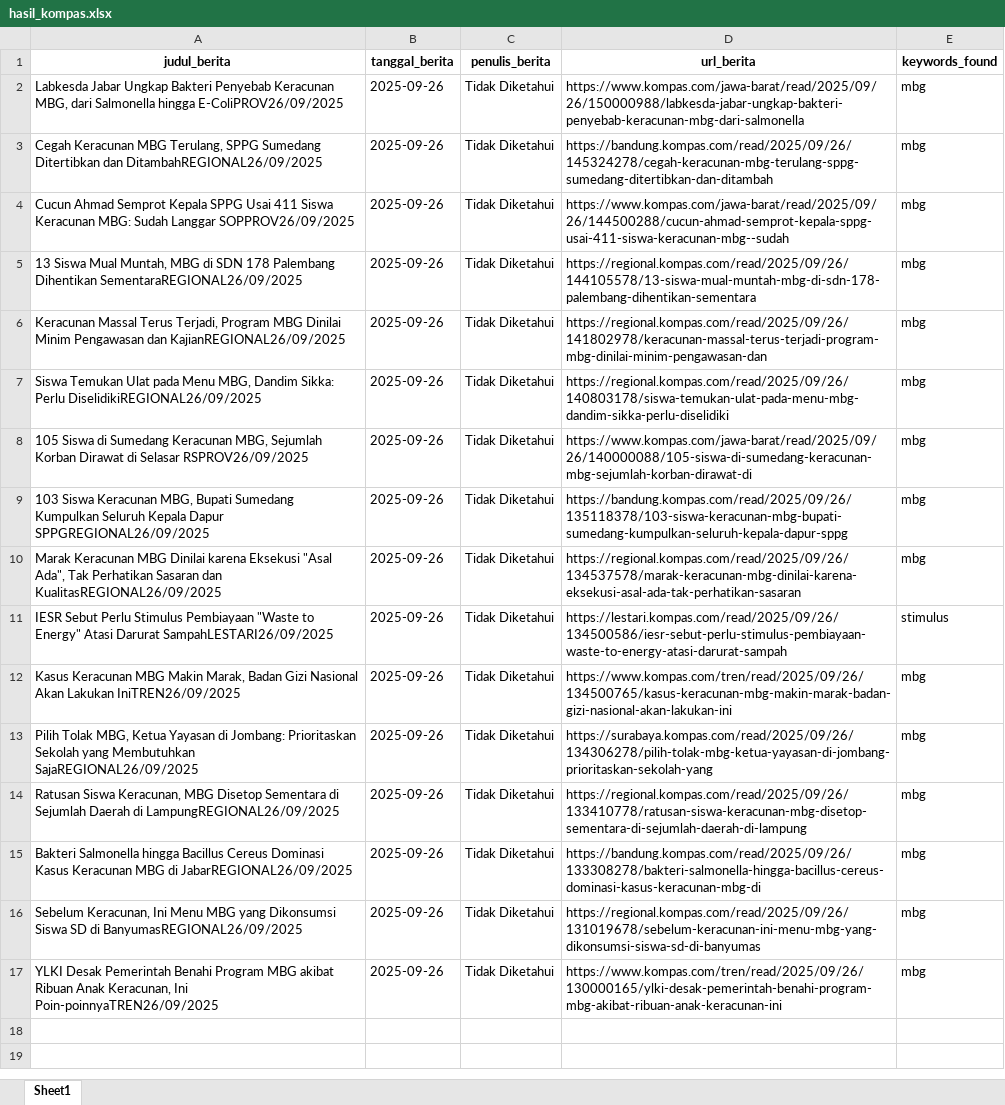
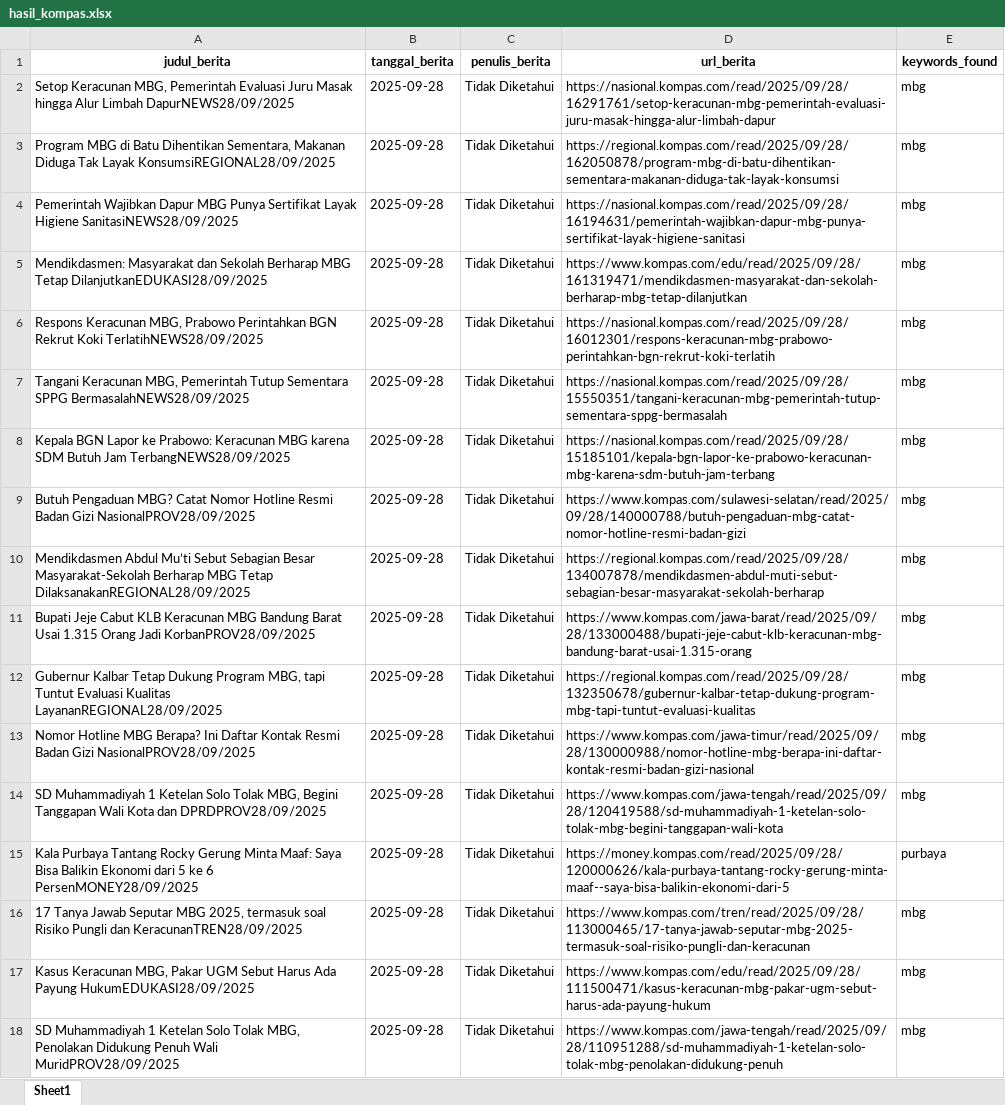
Before and after one commit to ysurya13/monitoring-berita, an Excel workbook: daftar_berita/hasil_kompas.xlsx, sheet Sheet1, drawn as a sheet; values as stored, in another font and other column widths than the file's, no borders; removed rows and columns are numbered as before the commit, all else as after; the diff names each change by its address in the sheet, - before the commit and + after, or states it on an @@ line.

```diff
--- a/daftar_berita/hasil_kompas.xlsx (sheet Sheet1)
+++ b/daftar_berita/hasil_kompas.xlsx (sheet Sheet1)
-A2 (judul_berita): Labkesda Jabar Ungkap Bakteri Penyebab Keracunan MBG, dari Salmonella hingga E-ColiPROV26/09/2025
+A2 (judul_berita): Setop Keracunan MBG, Pemerintah Evaluasi Juru Masak hingga Alur Limbah DapurNEWS28/09/2025
-B2:B10 (tanggal_berita): 2025-09-26
+B2:B10 (tanggal_berita): 2025-09-28
-D2 (url_berita): https://www.kompas.com/jawa-barat/read/2025/09/26/150000988/labkesda-jabar-ungkap-bakteri-penyebab-keracunan-mbg-dari-salmonella
+D2 (url_berita): https://nasional.kompas.com/read/2025/09/28/16291761/setop-keracunan-mbg-pemerintah-evaluasi-juru-masak-hingga-alur-limbah-dapur
-A3 (judul_berita): Cegah Keracunan MBG Terulang, SPPG Sumedang Ditertibkan dan DitambahREGIONAL26/09/2025
+A3 (judul_berita): Program MBG di Batu Dihentikan Sementara, Makanan Diduga Tak Layak KonsumsiREGIONAL28/09/2025
-D3 (url_berita): https://bandung.kompas.com/read/2025/09/26/145324278/cegah-keracunan-mbg-terulang-sppg-sumedang-ditertibkan-dan-ditambah
+D3 (url_berita): https://regional.kompas.com/read/2025/09/28/162050878/program-mbg-di-batu-dihentikan-sementara-makanan-diduga-tak-layak-konsumsi
-A4 (judul_berita): Cucun Ahmad Semprot Kepala SPPG Usai 411 Siswa Keracunan MBG: Sudah Langgar SOPPROV26/09/2025
+A4 (judul_berita): Pemerintah Wajibkan Dapur MBG Punya Sertifikat Layak Higiene SanitasiNEWS28/09/2025
-D4 (url_berita): https://www.kompas.com/jawa-barat/read/2025/09/26/144500288/cucun-ahmad-semprot-kepala-sppg-usai-411-siswa-keracunan-mbg--sudah
+D4 (url_berita): https://nasional.kompas.com/read/2025/09/28/16194631/pemerintah-wajibkan-dapur-mbg-punya-sertifikat-layak-higiene-sanitasi
-A5 (judul_berita): 13 Siswa Mual Muntah, MBG di SDN 178 Palembang Dihentikan SementaraREGIONAL26/09/2025
+A5 (judul_berita): Mendikdasmen: Masyarakat dan Sekolah Berharap MBG Tetap DilanjutkanEDUKASI28/09/2025
-D5 (url_berita): https://regional.kompas.com/read/2025/09/26/144105578/13-siswa-mual-muntah-mbg-di-sdn-178-palembang-dihentikan-sementara
+D5 (url_berita): https://www.kompas.com/edu/read/2025/09/28/161319471/mendikdasmen-masyarakat-dan-sekolah-berharap-mbg-tetap-dilanjutkan
-A6 (judul_berita): Keracunan Massal Terus Terjadi, Program MBG Dinilai Minim Pengawasan dan KajianREGIONAL26/09/2025
+A6 (judul_berita): Respons Keracunan MBG, Prabowo Perintahkan BGN Rekrut Koki TerlatihNEWS28/09/2025
-D6 (url_berita): https://regional.kompas.com/read/2025/09/26/141802978/keracunan-massal-terus-terjadi-program-mbg-dinilai-minim-pengawasan-dan
+D6 (url_berita): https://nasional.kompas.com/read/2025/09/28/16012301/respons-keracunan-mbg-prabowo-perintahkan-bgn-rekrut-koki-terlatih
-A7 (judul_berita): Siswa Temukan Ulat pada Menu MBG, Dandim Sikka: Perlu DiselidikiREGIONAL26/09/2025
+A7 (judul_berita): Tangani Keracunan MBG, Pemerintah Tutup Sementara SPPG BermasalahNEWS28/09/2025
-D7 (url_berita): https://regional.kompas.com/read/2025/09/26/140803178/siswa-temukan-ulat-pada-menu-mbg-dandim-sikka-perlu-diselidiki
+D7 (url_berita): https://nasional.kompas.com/read/2025/09/28/15550351/tangani-keracunan-mbg-pemerintah-tutup-sementara-sppg-bermasalah
-A8 (judul_berita): 105 Siswa di Sumedang Keracunan MBG, Sejumlah Korban Dirawat di Selasar RSPROV26/09/2025
+A8 (judul_berita): Kepala BGN Lapor ke Prabowo: Keracunan MBG karena SDM Butuh Jam TerbangNEWS28/09/2025
-D8 (url_berita): https://www.kompas.com/jawa-barat/read/2025/09/26/140000088/105-siswa-di-sumedang-keracunan-mbg-sejumlah-korban-dirawat-di
+D8 (url_berita): https://nasional.kompas.com/read/2025/09/28/15185101/kepala-bgn-lapor-ke-prabowo-keracunan-mbg-karena-sdm-butuh-jam-terbang
-A9 (judul_berita): 103 Siswa Keracunan MBG, Bupati Sumedang Kumpulkan Seluruh Kepala Dapur SPPGREGIONAL26/09/2025
+A9 (judul_berita): Butuh Pengaduan MBG? Catat Nomor Hotline Resmi Badan Gizi NasionalPROV28/09/2025
-D9 (url_berita): https://bandung.kompas.com/read/2025/09/26/135118378/103-siswa-keracunan-mbg-bupati-sumedang-kumpulkan-seluruh-kepala-dapur-sppg
+D9 (url_berita): https://www.kompas.com/sulawesi-selatan/read/2025/09/28/140000788/butuh-pengaduan-mbg-catat-nomor-hotline-resmi-badan-gizi
-A10 (judul_berita): Marak Keracunan MBG Dinilai karena Eksekusi "Asal Ada", Tak Perhatikan Sasaran dan KualitasREGIONAL26/09/2025
+A10 (judul_berita): Mendikdasmen Abdul Mu’ti Sebut Sebagian Besar Masyarakat-Sekolah Berharap MBG Tetap DilaksanakanREGIONAL28/09/2025
-D10 (url_berita): https://regional.kompas.com/read/2025/09/26/134537578/marak-keracunan-mbg-dinilai-karena-eksekusi-asal-ada-tak-perhatikan-sasaran
+D10 (url_berita): https://regional.kompas.com/read/2025/09/28/134007878/mendikdasmen-abdul-muti-sebut-sebagian-besar-masyarakat-sekolah-berharap
-row 11: IESR Sebut Perlu Stimulus Pembiayaan "Waste to Energy" Atasi Darurat SampahLESTARI26/09/2025 | 2025-09-26 | Tidak Diketahui | https://lestari.kompas.com/read/2025/09/26/134500586/iesr-sebut-perlu-stimulus-pembiayaan-waste-to-energy-atasi-darurat-sampah | stimulus
-A11 (judul_berita): Kasus Keracunan MBG Makin Marak, Badan Gizi Nasional Akan Lakukan IniTREN26/09/2025
+A11 (judul_berita): Bupati Jeje Cabut KLB Keracunan MBG Bandung Barat Usai 1.315 Orang Jadi KorbanPROV28/09/2025
-B11:B12 (tanggal_berita): 2025-09-26
+B11:B12 (tanggal_berita): 2025-09-28
-D11 (url_berita): https://www.kompas.com/tren/read/2025/09/26/134500765/kasus-keracunan-mbg-makin-marak-badan-gizi-nasional-akan-lakukan-ini
+D11 (url_berita): https://www.kompas.com/jawa-barat/read/2025/09/28/133000488/bupati-jeje-cabut-klb-keracunan-mbg-bandung-barat-usai-1.315-orang
-A12 (judul_berita): Pilih Tolak MBG, Ketua Yayasan di Jombang: Prioritaskan Sekolah yang Membutuhkan SajaREGIONAL26/09/2025
+A12 (judul_berita): Gubernur Kalbar Tetap Dukung Program MBG, tapi Tuntut Evaluasi Kualitas LayananREGIONAL28/09/2025
-D12 (url_berita): https://surabaya.kompas.com/read/2025/09/26/134306278/pilih-tolak-mbg-ketua-yayasan-di-jombang-prioritaskan-sekolah-yang
+D12 (url_berita): https://regional.kompas.com/read/2025/09/28/132350678/gubernur-kalbar-tetap-dukung-program-mbg-tapi-tuntut-evaluasi-kualitas
+row 13: Nomor Hotline MBG Berapa? Ini Daftar Kontak Resmi Badan Gizi NasionalPROV28/09/2025 | 2025-09-28 | Tidak Diketahui | https://www.kompas.com/jawa-timur/read/2025/09/28/130000988/nomor-hotline-mbg-berapa-ini-daftar-kontak-resmi-badan-gizi-nasional | mbg
-A14 (judul_berita): Ratusan Siswa Keracunan, MBG Disetop Sementara di Sejumlah Daerah di LampungREGIONAL26/09/2025
+A14 (judul_berita): SD Muhammadiyah 1 Ketelan Solo Tolak MBG, Begini Tanggapan Wali Kota dan DPRDPROV28/09/2025
-B14 (tanggal_berita): 2025-09-26
+B14 (tanggal_berita): 2025-09-28
-D14 (url_berita): https://regional.kompas.com/read/2025/09/26/133410778/ratusan-siswa-keracunan-mbg-disetop-sementara-di-sejumlah-daerah-di-lampung
+D14 (url_berita): https://www.kompas.com/jawa-tengah/read/2025/09/28/120419588/sd-muhammadiyah-1-ketelan-solo-tolak-mbg-begini-tanggapan-wali-kota
+row 15: Kala Purbaya Tantang Rocky Gerung Minta Maaf: Saya Bisa Balikin Ekonomi dari 5 ke 6 PersenMONEY28/09/2025 | 2025-09-28 | Tidak Diketahui | https://money.kompas.com/read/2025/09/28/120000626/kala-purbaya-tantang-rocky-gerung-minta-maaf--saya-bisa-balikin-ekonomi-dari-5 | purbaya
-A16 (judul_berita): Bakteri Salmonella hingga Bacillus Cereus Dominasi Kasus Keracunan MBG di JabarREGIONAL26/09/2025
+A16 (judul_berita): 17 Tanya Jawab Seputar MBG 2025, termasuk soal Risiko Pungli dan KeracunanTREN28/09/2025
-B16:B18 (tanggal_berita): 2025-09-26
+B16:B18 (tanggal_berita): 2025-09-28
-D16 (url_berita): https://bandung.kompas.com/read/2025/09/26/133308278/bakteri-salmonella-hingga-bacillus-cereus-dominasi-kasus-keracunan-mbg-di
+D16 (url_berita): https://www.kompas.com/tren/read/2025/09/28/113000465/17-tanya-jawab-seputar-mbg-2025-termasuk-soal-risiko-pungli-dan-keracunan
-A17 (judul_berita): Sebelum Keracunan, Ini Menu MBG yang Dikonsumsi Siswa SD di BanyumasREGIONAL26/09/2025
+A17 (judul_berita): Kasus Keracunan MBG, Pakar UGM Sebut Harus Ada Payung HukumEDUKASI28/09/2025
-D17 (url_berita): https://regional.kompas.com/read/2025/09/26/131019678/sebelum-keracunan-ini-menu-mbg-yang-dikonsumsi-siswa-sd-di-banyumas
+D17 (url_berita): https://www.kompas.com/edu/read/2025/09/28/111500471/kasus-keracunan-mbg-pakar-ugm-sebut-harus-ada-payung-hukum
-A18 (judul_berita): YLKI Desak Pemerintah Benahi Program MBG akibat Ribuan Anak Keracunan, Ini Poin-poinnyaTREN26/09/2025
+A18 (judul_berita): SD Muhammadiyah 1 Ketelan Solo Tolak MBG, Penolakan Didukung Penuh Wali MuridPROV28/09/2025
-D18 (url_berita): https://www.kompas.com/tren/read/2025/09/26/130000165/ylki-desak-pemerintah-benahi-program-mbg-akibat-ribuan-anak-keracunan-ini
+D18 (url_berita): https://www.kompas.com/jawa-tengah/read/2025/09/28/110951288/sd-muhammadiyah-1-ketelan-solo-tolak-mbg-penolakan-didukung-penuh
```
Also changed, not shown: daftar_berita/cnbc.xlsx, daftar_berita/detik_.xlsx, 22 other files.
